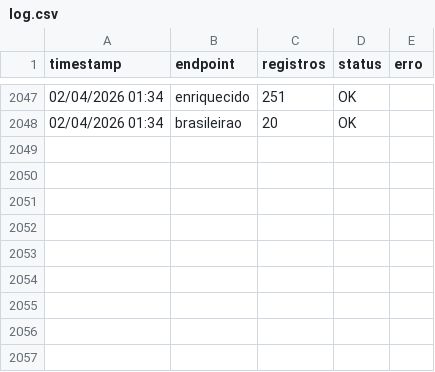
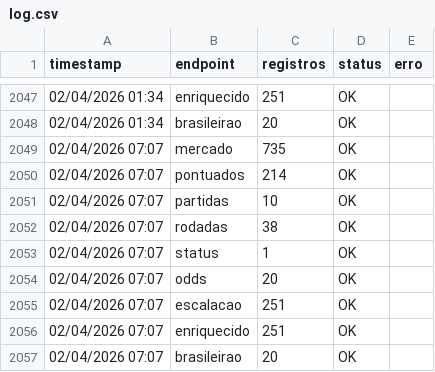
Before and after one commit to FilipeNamorato/extracaoCartola, a CSV file: docs/data/log.csv, drawn as a sheet; only a part is shown, gaps mark what is left out; the diff names each change by its address in the sheet, - before the commit and + after, or states it on an @@ line.

```diff
--- a/docs/data/log.csv
+++ b/docs/data/log.csv
+row 2049: 02/04/2026 07:07 | mercado | 735 | OK
+row 2050: 02/04/2026 07:07 | pontuados | 214 | OK
+row 2051: 02/04/2026 07:07 | partidas | 10 | OK
+row 2052: 02/04/2026 07:07 | rodadas | 38 | OK
+row 2053: 02/04/2026 07:07 | status | 1 | OK
+row 2054: 02/04/2026 07:07 | odds | 20 | OK
+row 2055: 02/04/2026 07:07 | escalacao | 251 | OK
+row 2056: 02/04/2026 07:07 | enriquecido | 251 | OK
+row 2057: 02/04/2026 07:07 | brasileirao | 20 | OK
```
Also changed, not shown: docs/data/atletas_enriquecido.csv, docs/data/atletas_escalacao.csv, 7 other files.
